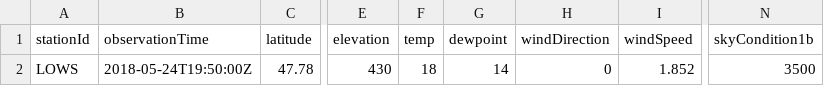
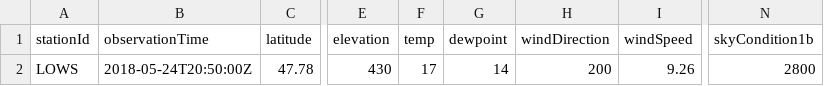
Before and after one commit to mmittlb/pywde1, a CSV file: metar1.csv, drawn as a sheet; only a part is shown, gaps mark what is left out; the diff names each change by its address in the sheet, - before the commit and + after, or states it on an @@ line.

Commit message:
Add metar1.csv

```diff
--- a/metar1.csv
+++ b/metar1.csv
-B2 (observationTime): 2018-05-24T19:50:00Z
+B2 (observationTime): 2018-05-24T20:50:00Z
-F2 (temp): 18
+F2 (temp): 17
-H2 (windDirection): 0
+H2 (windDirection): 200
-I2 (windSpeed): 1.852
+I2 (windSpeed): 9.26
-N2 (skyCondition1b): 3500
+N2 (skyCondition1b): 2800
```
